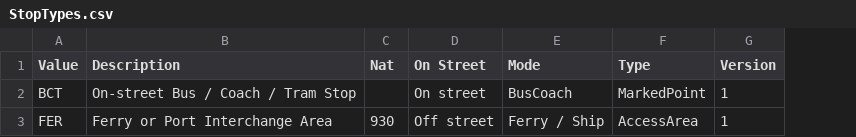
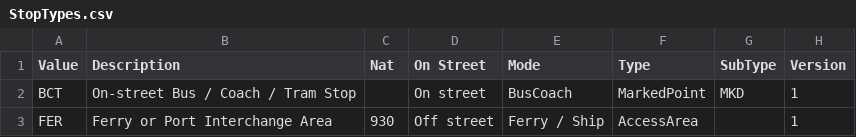
Before and after one commit to mysociety/fixmytransport, a CSV file: spec/examples/NaPTAN/StopTypes.csv, drawn as a sheet; the diff names each change by its address in the sheet, - before the commit and + after, or states it on an @@ line.

```diff
--- a/spec/examples/NaPTAN/StopTypes.csv
+++ b/spec/examples/NaPTAN/StopTypes.csv
+column G (SubType), row 2: MKD
```
Also changed, not shown: data/NaPTAN/StopTypes.csv, 3 other files.
